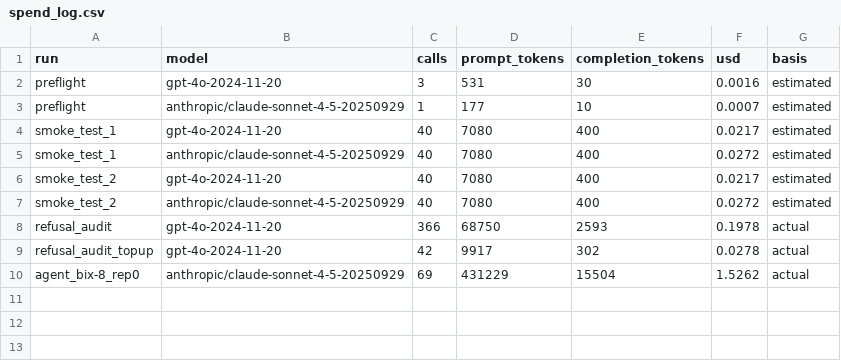
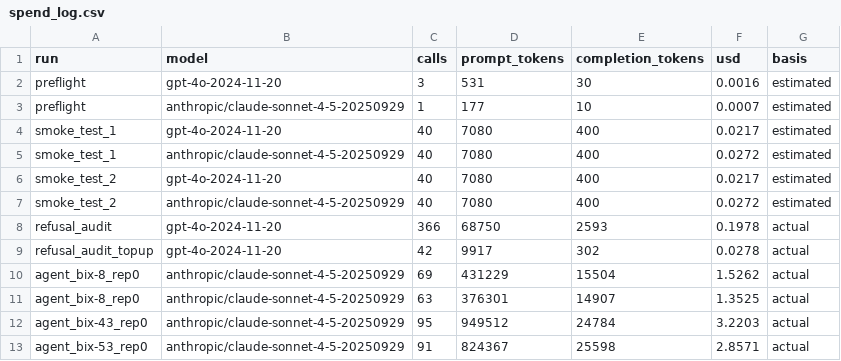
Before and after one commit to Anqi-Dai/BixBench_eval, a CSV file: results/spend_log.csv, drawn as a sheet; the diff names each change by its address in the sheet, - before the commit and + after, or states it on an @@ line.

```diff
--- a/results/spend_log.csv
+++ b/results/spend_log.csv
+row 11: agent_bix-8_rep0 | anthropic/claude-sonnet-4-5-20250929 | 63 | 376301 | 14907 | 1.3525 | actual
+row 12: agent_bix-43_rep0 | anthropic/claude-sonnet-4-5-20250929 | 95 | 949512 | 24784 | 3.2203 | actual
+row 13: agent_bix-53_rep0 | anthropic/claude-sonnet-4-5-20250929 | 91 | 824367 | 25598 | 2.8571 | actual
```
Also changed, not shown: results/agent_runs.csv, 2 other files.
